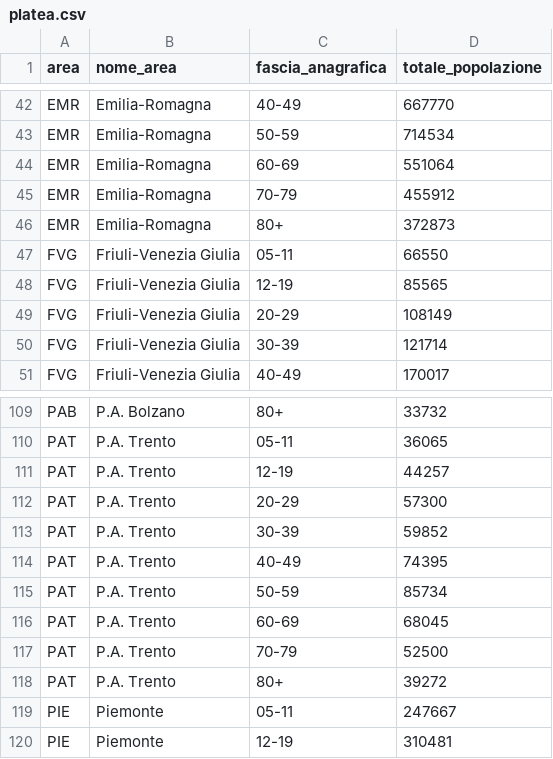
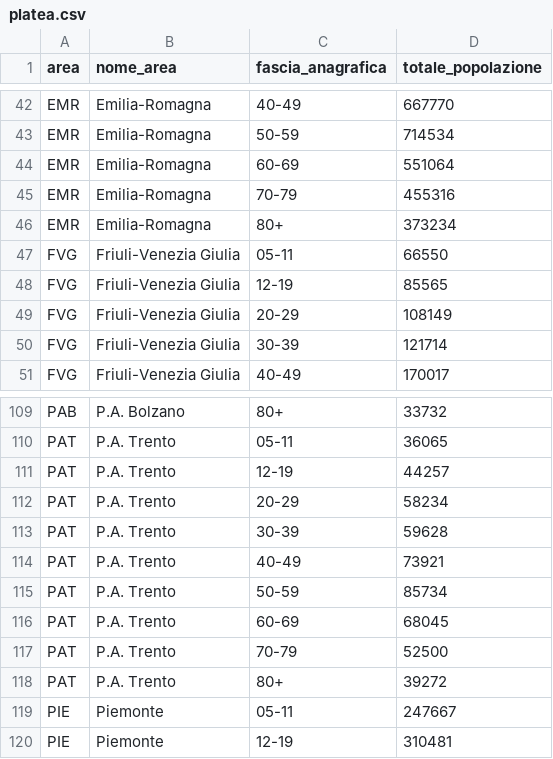
Before and after one commit to italia/covid19-opendata-vaccini, a CSV file: dati/platea.csv, drawn as a sheet; only a part is shown, gaps mark what is left out.

```diff
--- a/dati/platea.csv
+++ b/dati/platea.csv
@@ -44,4 +44,4 @@ EMR,Emilia-Romagna,50-59,714534
 EMR,Emilia-Romagna,60-69,551064
-EMR,Emilia-Romagna,70-79,455912
-EMR,Emilia-Romagna,80+,372873
+EMR,Emilia-Romagna,70-79,455316
+EMR,Emilia-Romagna,80+,373234
 FVG,Friuli-Venezia Giulia,05-11,66550
@@ -111,5 +111,5 @@ PAT,P.A. Trento,05-11,36065
 PAT,P.A. Trento,12-19,44257
-PAT,P.A. Trento,20-29,57300
-PAT,P.A. Trento,30-39,59852
-PAT,P.A. Trento,40-49,74395
+PAT,P.A. Trento,20-29,58234
+PAT,P.A. Trento,30-39,59628
+PAT,P.A. Trento,40-49,73921
 PAT,P.A. Trento,50-59,85734
```
Also changed, not shown: dati/anagrafica-vaccini-summary-latest.csv, dati/consegne-vaccini-latest.csv, 9 other files.
